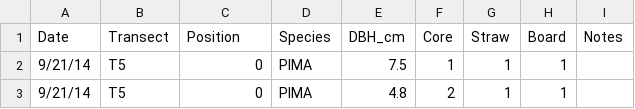
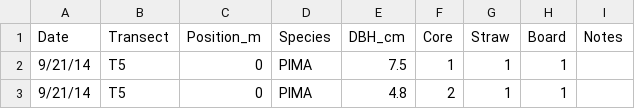
Before and after one commit to PNNL-TES/cpcrw, a CSV file: tree_cores/tree_cores.csv, drawn as a sheet; only a part is shown.

```diff
--- a/tree_cores/tree_cores.csv
+++ b/tree_cores/tree_cores.csv
@@ -1,2 +1,2 @@
-Date,Transect,Position,Species,DBH_cm,Core,Straw,Board,Notes
+Date,Transect,Position_m,Species,DBH_cm,Core,Straw,Board,Notes
 9/21/14,T5,0,PIMA,7.5,1,1,1,
```
Also changed, not shown: tree_cores/outputs/increment_models.csv, tree_survey/tree_survey.csv, 14 other files.
